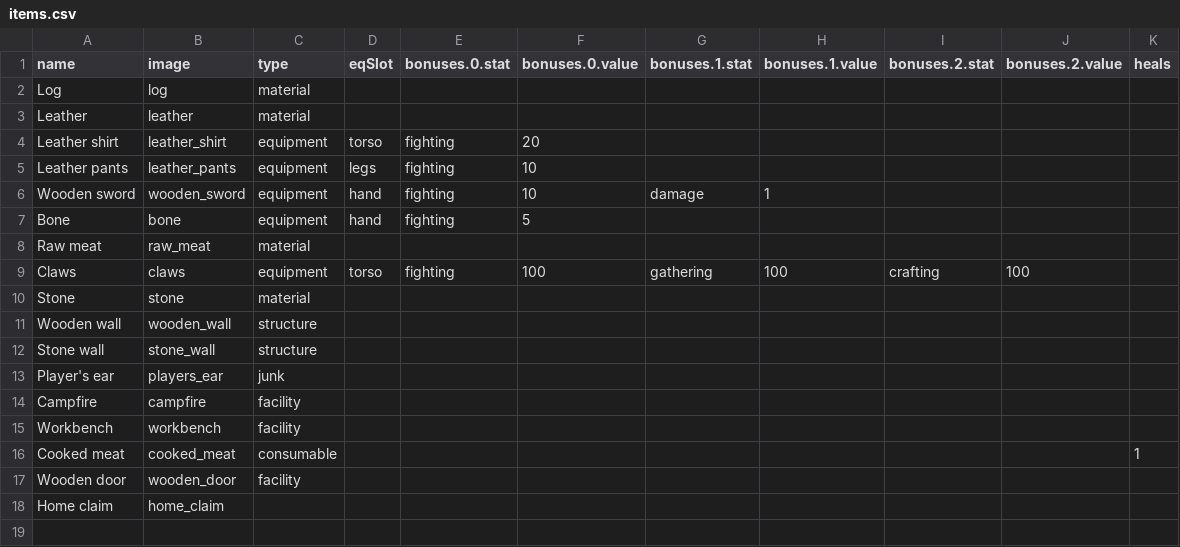
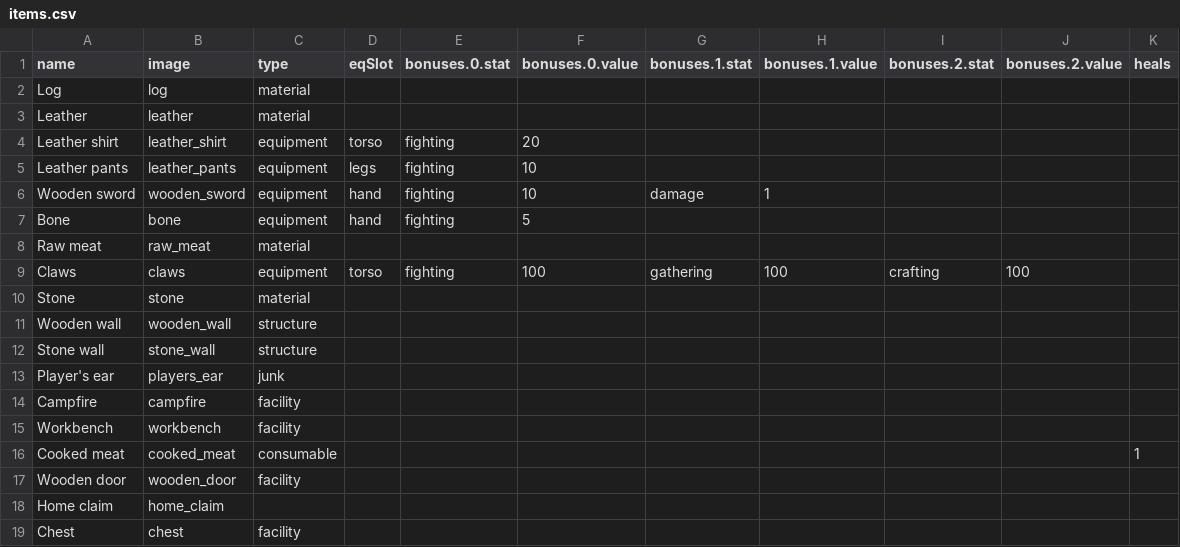
Before and after one commit to antonbabkin/utopia-online, a CSV file: data/items.csv, drawn as a sheet; the diff names each change by its address in the sheet, - before the commit and + after, or states it on an @@ line.

```diff
--- a/data/items.csv
+++ b/data/items.csv
+row 19: Chest | chest | facility
```
Also changed, not shown: data/crafts.csv, data/objects.csv, 11 other files.
